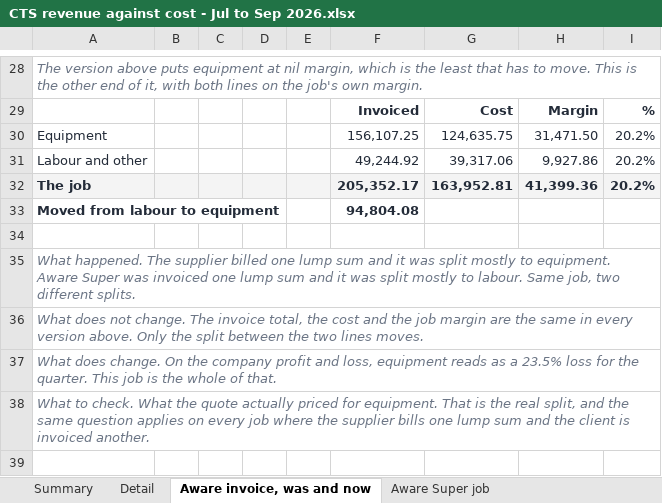
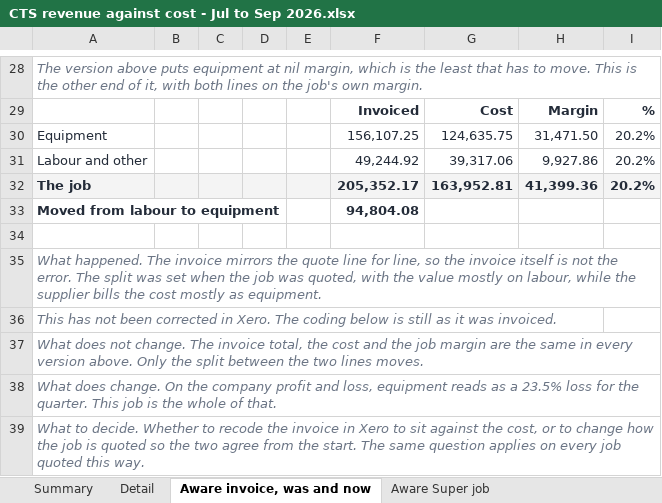
Before and after one commit to WesleyNelson-O33/Claude, an Excel workbook: recon/CTS revenue against cost - Jul to Sep 2026.xlsx, sheet Aware invoice, was and now, drawn as a sheet; only a part is shown, gaps mark what is left out; values as stored, in another font and other column widths than the file's, no borders; addresses are those after the commit; the diff names each change by its address in the sheet, - before the commit and + after, or states it on an @@ line.

```diff
--- a/recon/CTS revenue against cost - Jul to Sep 2026.xlsx (sheet Aware invoice, was and now)
+++ b/recon/CTS revenue against cost - Jul to Sep 2026.xlsx (sheet Aware invoice, was and now)
-A35: …happened. The supplier billed one lump sum and it was split mostly to equipment. Aware Super was invoiced one lump sum and it was split mostly to labour. Same job, two different splits.
+A35: …happened. The invoice mirrors the quote line for line, so the invoice itself is not the error. The split was set when the job was quoted, with the value mostly on labour, while the supplier bills the cost mostly as equipment.
+row 36: This has not been corrected in Xero. The coding below is still as it was invoiced.
-A39: What to check. What the quote actually priced for equipment. That is the real split, and the same question applies on every job where the supplier bills one lump sum and the client is invoiced another.
+A39: What to decide. Whether to recode the invoice in Xero to sit against the cost, or to change how the job is quoted so the two agree from the start. The same question applies on every job quoted this way.
```
Also changed, not shown: sheet Aware Super job, 1 other file.
